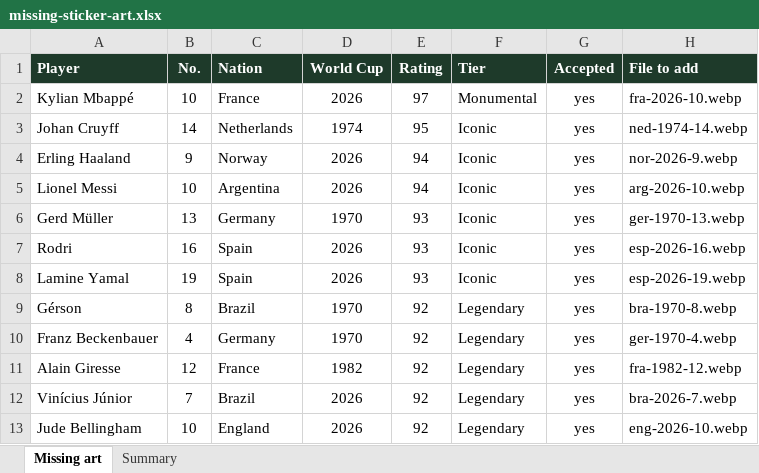
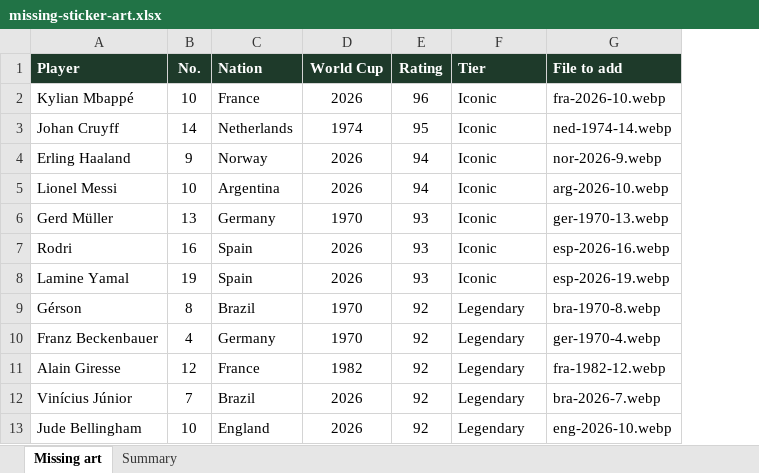
Before and after one commit to mrsmania/wcsim, an Excel workbook: docs/missing-sticker-art.xlsx, sheet Missing art, drawn as a sheet; only a part is shown; values as stored, in another font and other column widths than the file's, no borders; the diff names each change by its address in the sheet, - before the commit and + after, or states it on an @@ line.

```diff
--- a/docs/missing-sticker-art.xlsx (sheet Missing art)
+++ b/docs/missing-sticker-art.xlsx (sheet Missing art)
-column G (Accepted), rows 2-13: all yes
-E2 (Rating): 97
+E2 (Rating): 96
-F2 (Tier): Monumental
+F2 (Tier): Iconic
```
Also changed, not shown: sheet Summary, 1 other file.
